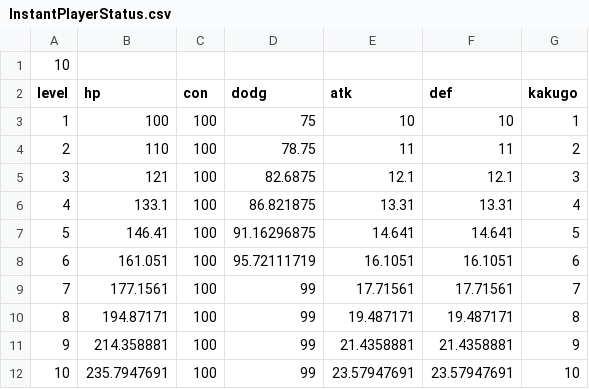
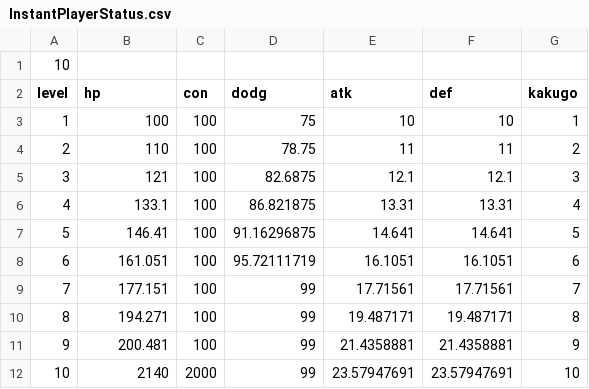
Before and after one commit to RyoSasaki37564/Keisyou, a CSV file: Assets/Scripts/MasterData/CSV/InstantPlayerStatus.csv, drawn as a sheet.

```diff
--- a/Assets/Scripts/MasterData/CSV/InstantPlayerStatus.csv
+++ b/Assets/Scripts/MasterData/CSV/InstantPlayerStatus.csv
@@ -8,5 +8,5 @@ level,hp,con,dodg,atk,def,kakugo
 6,161.051,100,95.72111719,16.1051,16.1051,6
-7,177.1561,100,99,17.71561,17.71561,7
-8,194.87171,100,99,19.487171,19.487171,8
-9,214.358881,100,99,21.4358881,21.4358881,9
-10,235.7947691,100,99,23.57947691,23.57947691,10
+7,177.151,100,99,17.71561,17.71561,7
+8,194.271,100,99,19.487171,19.487171,8
+9,200.481,100,99,21.4358881,21.4358881,9
+10,2140,2000,99,23.57947691,23.57947691,10
```
Also changed, not shown: 19 other files.
